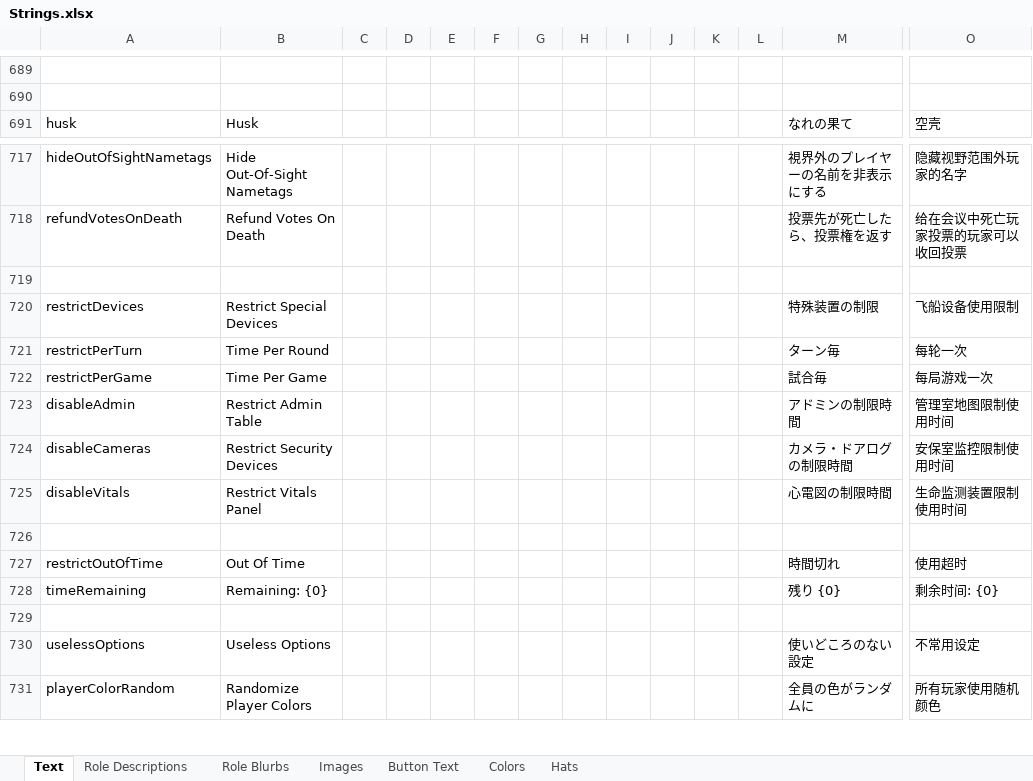
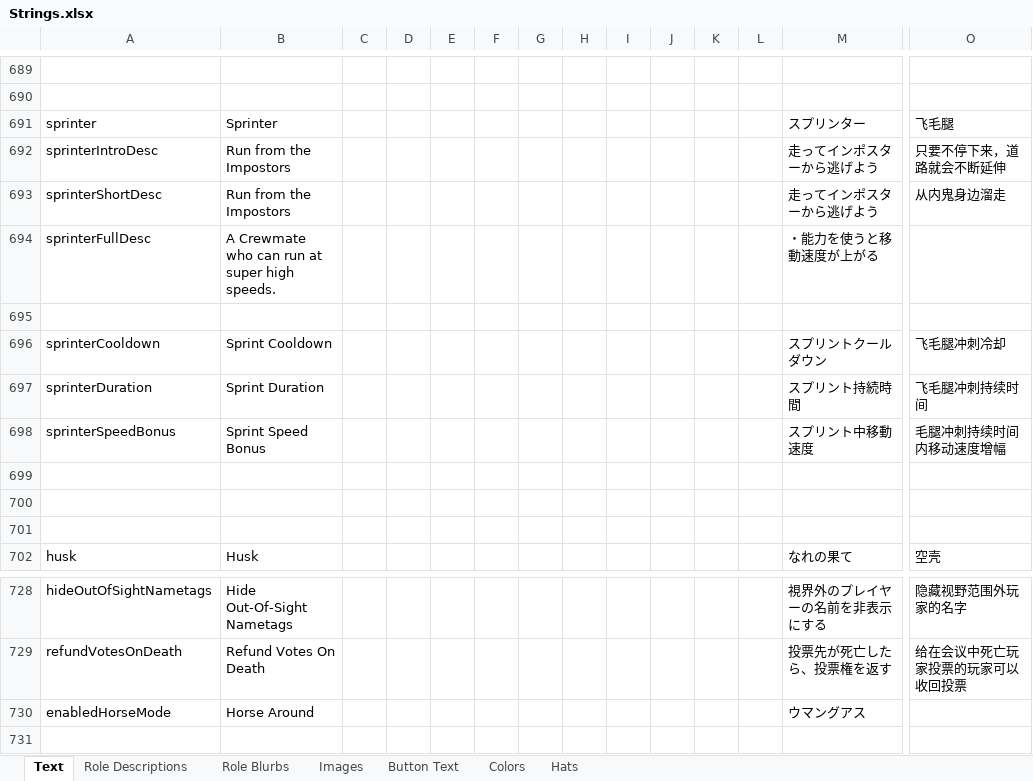
Before and after one commit to yukinogatari/TheOtherRoles-GM, an Excel workbook: Strings.xlsx, sheet Text, drawn as a sheet; only a part is shown, gaps mark what is left out; the shorter side is filled out with more unchanged rows; values as stored, in another font and other column widths than the file's, no borders; rows hold the shown columns only; the diff names each change by its address in the sheet, - before the commit and + after, or states it on an @@ line.

Commit message:
few fixes from 3.5.5
* fix a bug that prevented jackal/fox/eraser from being able to create sidekicks/erase roles
* implemented sc translation for sprinter
* pass information about what role we're changing into when erasing old role info

```diff
--- a/Strings.xlsx (sheet Text)
+++ b/Strings.xlsx (sheet Text)
+row 691: sprinter | Sprinter |  |  |  |  |  |  |  |  |  |  | スプリンター | 飞毛腿
+row 692: sprinterIntroDesc | Run from the Impostors |  |  |  |  |  |  |  |  |  |  | 走ってインポスターから逃げよう | 只要不停下来，道路就会不断延伸
+row 693: sprinterShortDesc | Run from the Impostors |  |  |  |  |  |  |  |  |  |  | 走ってインポスターから逃げよう | 从内鬼身边溜走
+row 694: sprinterFullDesc | A Crewmate who can run at super high speeds. |  |  |  |  |  |  |  |  |  |  | ・能力を使うと移動速度が上がる
+row 695: (empty)
+row 696: sprinterCooldown | Sprint Cooldown |  |  |  |  |  |  |  |  |  |  | スプリントクールダウン | 飞毛腿冲刺冷却
+row 697: sprinterDuration | Sprint Duration |  |  |  |  |  |  |  |  |  |  | スプリント持続時間 | 飞毛腿冲刺持续时间
+row 698: sprinterSpeedBonus | Sprint Speed Bonus |  |  |  |  |  |  |  |  |  |  | スプリント中移動速度 | 毛腿冲刺持续时间内移动速度增幅
+row 699: (empty)
+row 700: (empty)
+row 701: (empty)
+row 730: enabledHorseMode | Horse Around |  |  |  |  |  |  |  |  |  |  | ウマングアス
```
Also changed, not shown: sheet Button Text, 13 other files.
